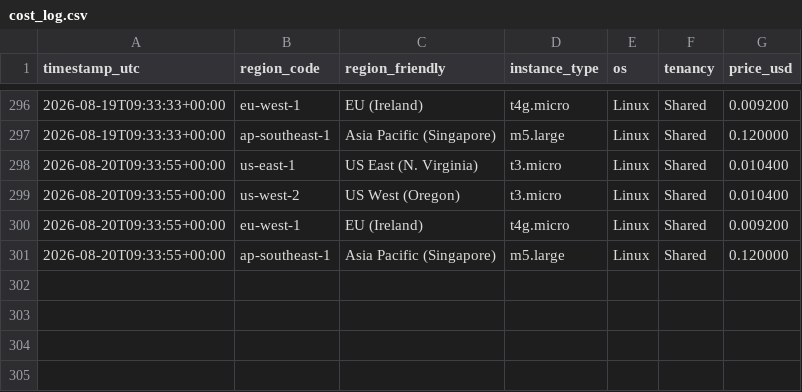
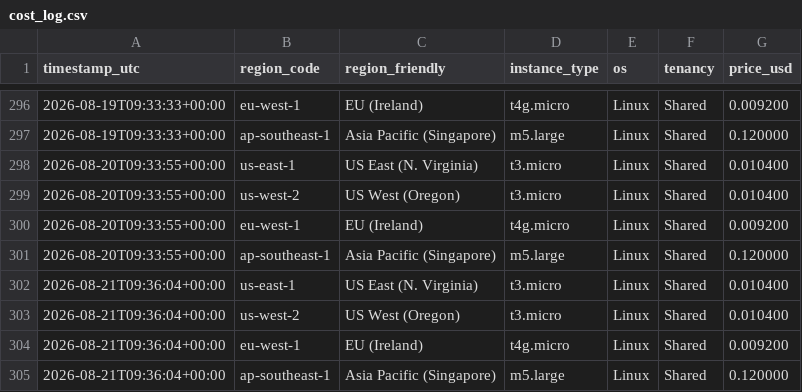
Before and after one commit to harryc295/Aws-price-tracker-Live-api, a CSV file: data/cost_log.csv, drawn as a sheet; only a part is shown, gaps mark what is left out; the diff names each change by its address in the sheet, - before the commit and + after, or states it on an @@ line.

```diff
--- a/data/cost_log.csv
+++ b/data/cost_log.csv
+row 302: 2026-08-21T09:36:04+00:00 | us-east-1 | US East (N. Virginia) | t3.micro | Linux | Shared | 0.010400
+row 303: 2026-08-21T09:36:04+00:00 | us-west-2 | US West (Oregon) | t3.micro | Linux | Shared | 0.010400
+row 304: 2026-08-21T09:36:04+00:00 | eu-west-1 | EU (Ireland) | t4g.micro | Linux | Shared | 0.009200
+row 305: 2026-08-21T09:36:04+00:00 | ap-southeast-1 | Asia Pacific (Singapore) | m5.large | Linux | Shared | 0.120000
```
